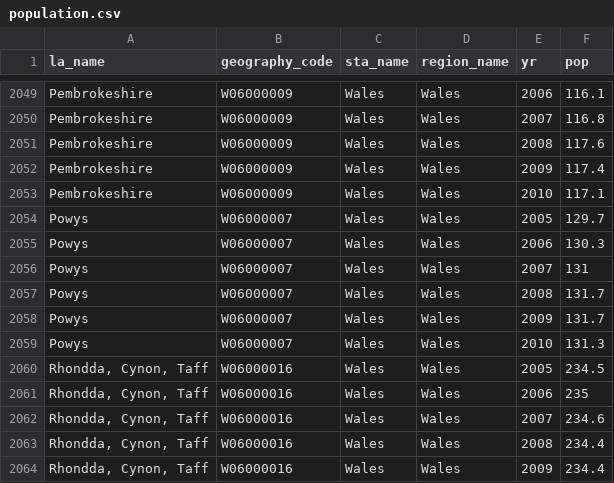
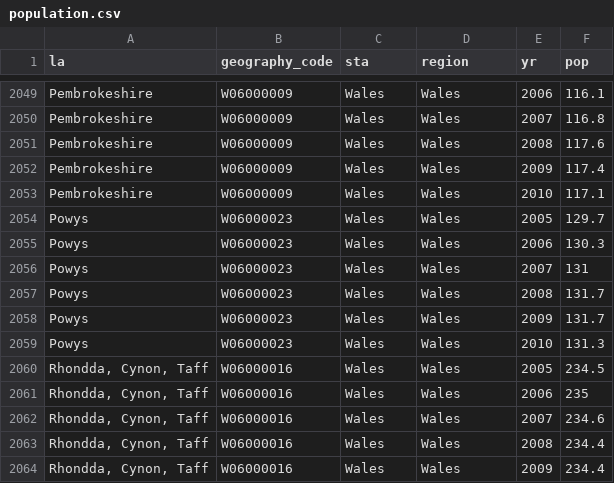
Before and after one commit to decc/city-calculator, a CSV file: raw-data/emissions/decc/2012-08-23/csv/population.csv, drawn as a sheet; only a part is shown, gaps mark what is left out; the diff covers the shown part only.

```diff
--- a/raw-data/emissions/decc/2012-08-23/csv/population.csv
+++ b/raw-data/emissions/decc/2012-08-23/csv/population.csv
@@ -1 +1 @@
-la_name,geography_code,sta_name,region_name,yr,pop
+la,geography_code,sta,region,yr,pop
@@ -2053,8 +2053,8 @@ Pembrokeshire,W06000009,Wales,Wales,2009,117.4
 Pembrokeshire,W06000009,Wales,Wales,2010,117.1
-Powys,W06000007,Wales,Wales,2005,129.7
-Powys,W06000007,Wales,Wales,2006,130.3
-Powys,W06000007,Wales,Wales,2007,131
-Powys,W06000007,Wales,Wales,2008,131.7
-Powys,W06000007,Wales,Wales,2009,131.7
-Powys,W06000007,Wales,Wales,2010,131.3
+Powys,W06000023,Wales,Wales,2005,129.7
+Powys,W06000023,Wales,Wales,2006,130.3
+Powys,W06000023,Wales,Wales,2007,131
+Powys,W06000023,Wales,Wales,2008,131.7
+Powys,W06000023,Wales,Wales,2009,131.7
+Powys,W06000023,Wales,Wales,2010,131.3
 "Rhondda, Cynon, Taff",W06000016,Wales,Wales,2005,234.5
```
Also changed, not shown: 18 edited cells elsewhere in this file, raw-data/emissions/decc/2012-08-23/csv/LAs.csv, 2 other files.
